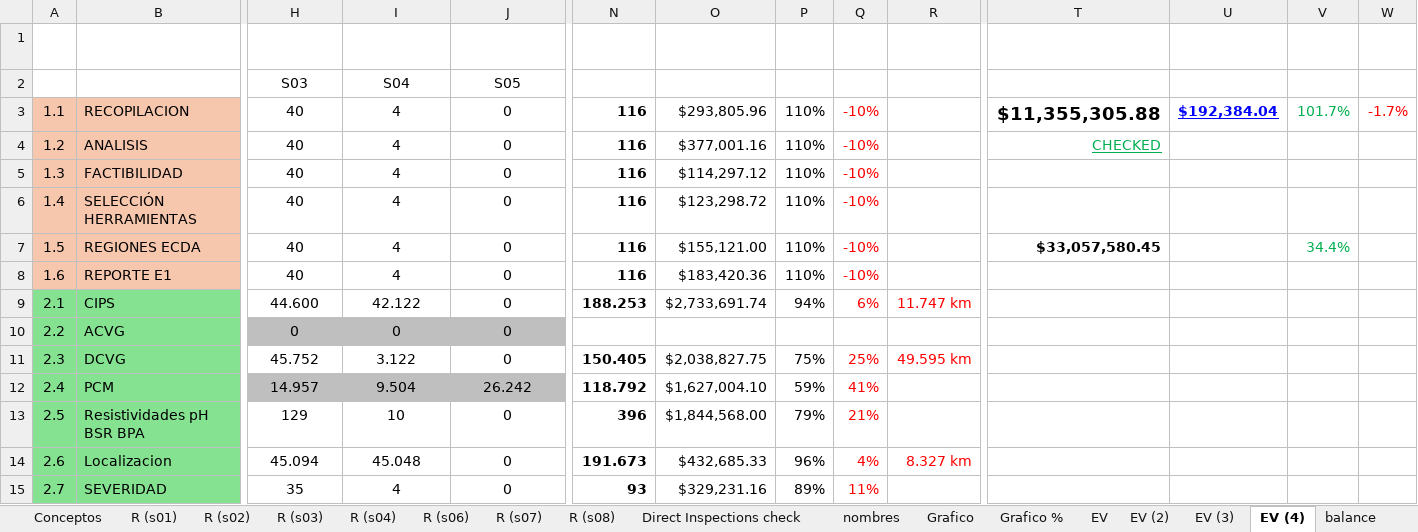
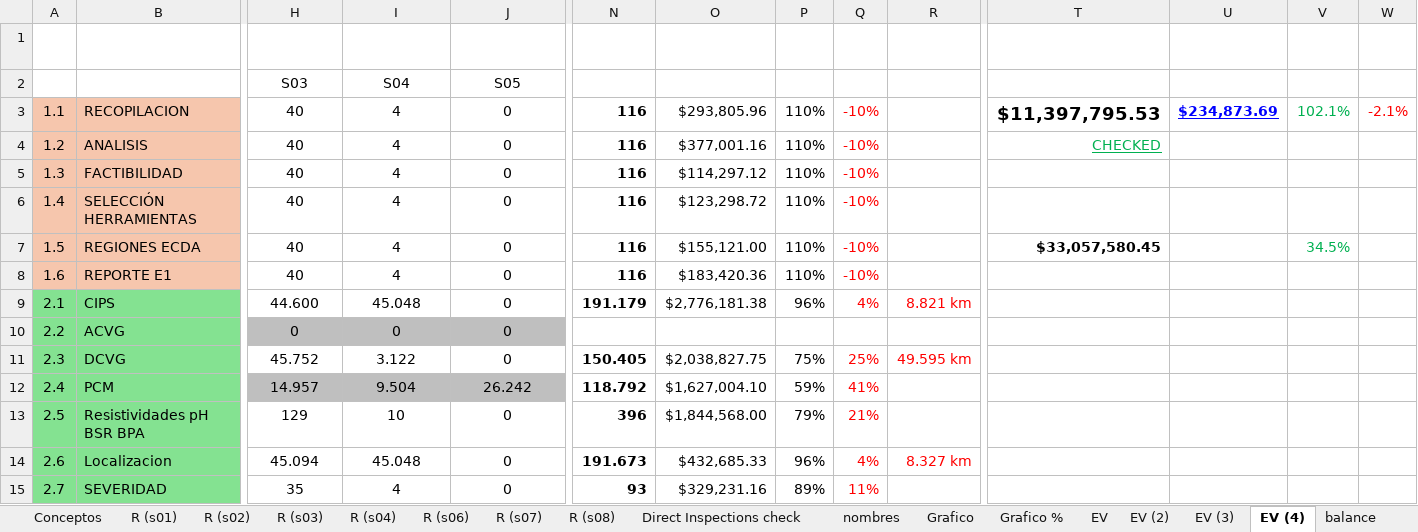
Before and after one commit to crooss/Dash_DGJ, an Excel workbook: data/Reporte de Actividades Diarias CPI.xlsx, sheet EV (4), drawn as a sheet; only a part is shown, gaps mark what is left out; values as stored, in another font and other column widths than the file's, no borders; conditional formats not drawn; the diff names each change by its address in the sheet, - before the commit and + after, or states it on an @@ line.

```diff
--- a/data/Reporte de Actividades Diarias CPI.xlsx (sheet EV (4))
+++ b/data/Reporte de Actividades Diarias CPI.xlsx (sheet EV (4))
-T3: $11,355,305.88
+T3: $11,397,795.53
-U3: $192,384.04
+U3: $234,873.69
-V3: 101.7%
+V3: 102.1%
-W3: -1.7%
+W3: -2.1%
-V7: 34.4%
+V7: 34.5%
-I9: 42.122
+I9: 45.048
-N9: 188.253
+N9: 191.179
-O9: $2,733,691.74
+O9: $2,776,181.38
-P9: 94%
+P9: 96%
-Q9: 6%
+Q9: 4%
-R9: 11.747 km
+R9: 8.821 km
```
Also changed, not shown: sheet Grafico, sheet diario, sheet EV SPIN, sheet waterfall, sheet EV, sheet R (s04), 8 more sheets, hidden cells, charts or pictures.
